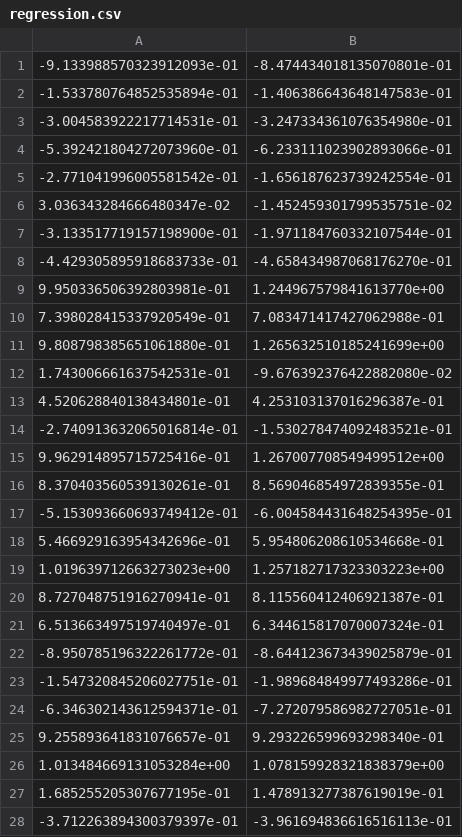
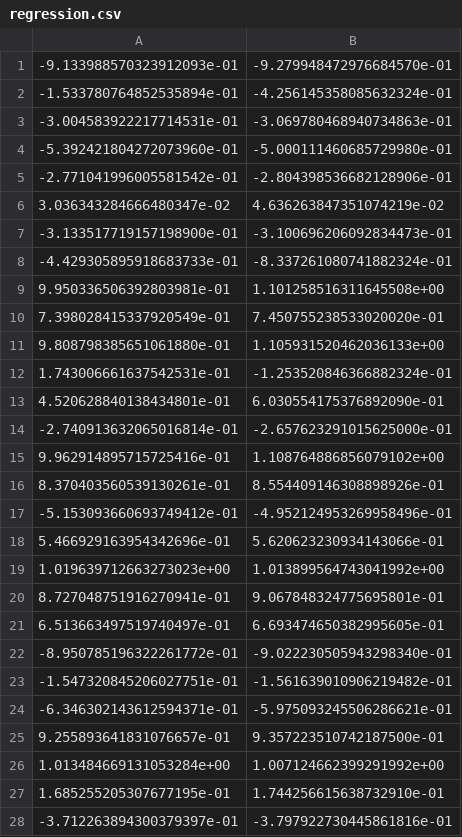
Before and after one commit to Ksenox/ANN-2021, a CSV file: 8382/Yankin/pr/5/regression.csv, drawn as a sheet; only a part is shown; the diff covers the shown part only.

```diff
--- a/8382/Yankin/pr/5/regression.csv
+++ b/8382/Yankin/pr/5/regression.csv
@@ -1,28 +1,28 @@
--9.133988570323912093e-01;-8.474434018135070801e-01
--1.533780764852535894e-01;-1.406386643648147583e-01
--3.004583922217714531e-01;-3.247334361076354980e-01
--5.392421804272073960e-01;-6.233111023902893066e-01
--2.771041996005581542e-01;-1.656187623739242554e-01
-3.036343284666480347e-02;-1.452459301799535751e-02
--3.133517719157198900e-01;-1.971184760332107544e-01
--4.429305895918683733e-01;-4.658434987068176270e-01
-9.950336506392803981e-01;1.244967579841613770e+00
-7.398028415337920549e-01;7.083471417427062988e-01
-9.808798385651061880e-01;1.265632510185241699e+00
-1.743006661637542531e-01;-9.676392376422882080e-02
-4.520628840138434801e-01;4.253103137016296387e-01
--2.740913632065016814e-01;-1.530278474092483521e-01
-9.962914895715725416e-01;1.267007708549499512e+00
-8.370403560539130261e-01;8.569046854972839355e-01
--5.153093660693749412e-01;-6.004584431648254395e-01
-5.466929163954342696e-01;5.954806208610534668e-01
-1.019639712663273023e+00;1.257182717323303223e+00
-8.727048751916270941e-01;8.115560412406921387e-01
-6.513663497519740497e-01;6.344615817070007324e-01
--8.950785196322261772e-01;-8.644123673439025879e-01
--1.547320845206027751e-01;-1.989684849977493286e-01
--6.346302143612594371e-01;-7.272079586982727051e-01
-9.255893641831076657e-01;9.293226599693298340e-01
-1.013484669131053284e+00;1.078159928321838379e+00
-1.685255205307677195e-01;1.478913277387619019e-01
--3.712263894300379397e-01;-3.961694836616516113e-01
+-9.133988570323912093e-01;-9.279948472976684570e-01
+-1.533780764852535894e-01;-4.256145358085632324e-01
+-3.004583922217714531e-01;-3.069780468940734863e-01
+-5.392421804272073960e-01;-5.000111460685729980e-01
+-2.771041996005581542e-01;-2.804398536682128906e-01
+3.036343284666480347e-02;4.636263847351074219e-02
+-3.133517719157198900e-01;-3.100696206092834473e-01
+-4.429305895918683733e-01;-8.337261080741882324e-01
+9.950336506392803981e-01;1.101258516311645508e+00
+7.398028415337920549e-01;7.450755238533020020e-01
+9.808798385651061880e-01;1.105931520462036133e+00
+1.743006661637542531e-01;-1.253520846366882324e-01
+4.520628840138434801e-01;6.030554175376892090e-01
+-2.740913632065016814e-01;-2.657623291015625000e-01
+9.962914895715725416e-01;1.108764886856079102e+00
+8.370403560539130261e-01;8.554409146308898926e-01
+-5.153093660693749412e-01;-4.952124953269958496e-01
+5.466929163954342696e-01;5.620623230934143066e-01
+1.019639712663273023e+00;1.013899564743041992e+00
+8.727048751916270941e-01;9.067848324775695801e-01
+6.513663497519740497e-01;6.693474650382995605e-01
+-8.950785196322261772e-01;-9.022230505943298340e-01
+-1.547320845206027751e-01;-1.561639010906219482e-01
+-6.346302143612594371e-01;-5.975093245506286621e-01
+9.255893641831076657e-01;9.357223510742187500e-01
+1.013484669131053284e+00;1.007124662399291992e+00
+1.685255205307677195e-01;1.744256615638732910e-01
+-3.712263894300379397e-01;-3.797922730445861816e-01
```
Also changed, not shown: 172 edited cells elsewhere in this file, 8382/Yankin/pr/5/decoded.csv, 8382/Yankin/pr/5/encoded.csv, 5 other files.
